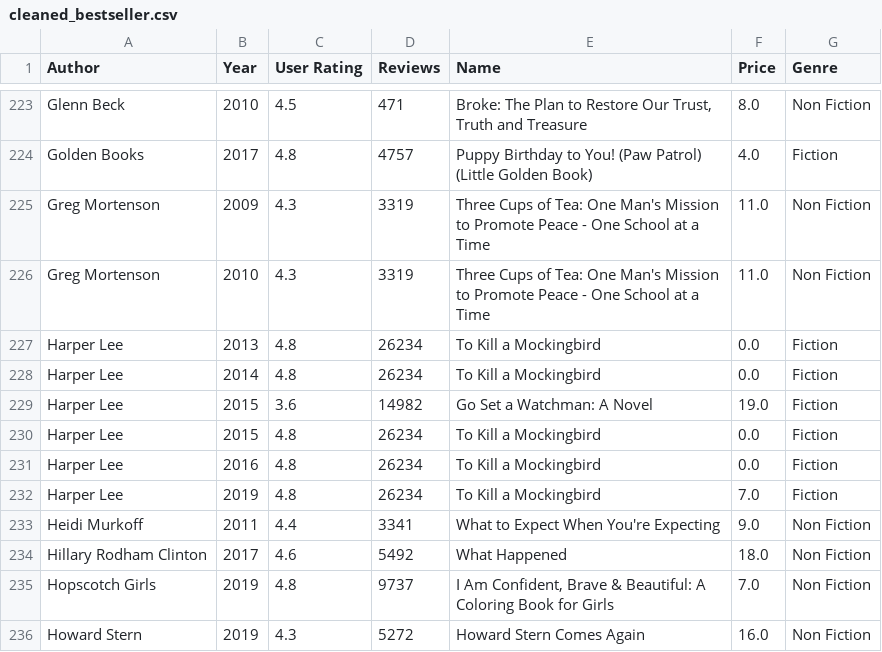
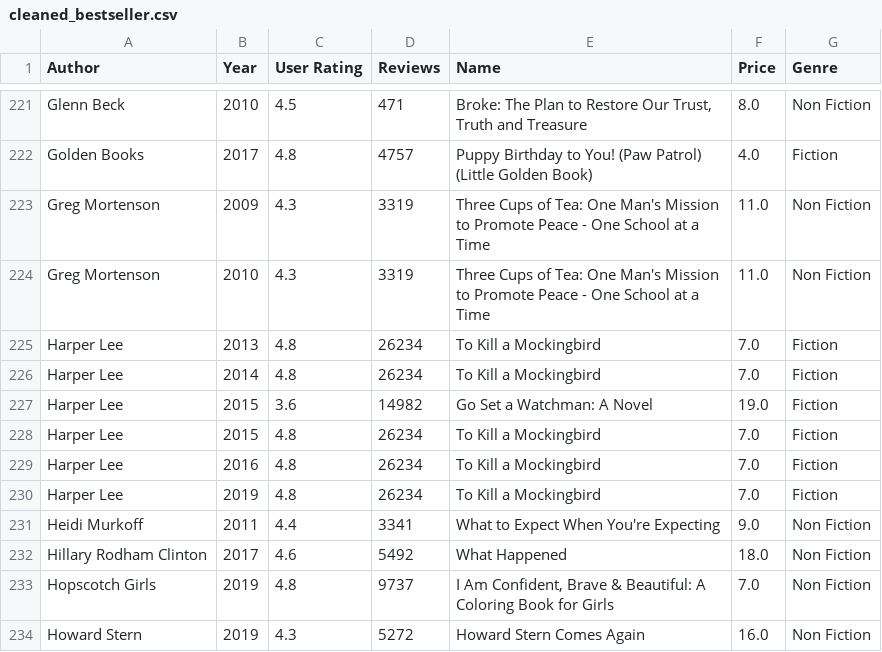
Before and after one commit to NoahSchwarzrock/Hands_on_DataScience, a CSV file: Amazon_bestselling_books/data/cleaned/cleaned_bestseller.csv, drawn as a sheet; only a part is shown, gaps mark what is left out; the diff covers the shown part only.

```diff
--- a/Amazon_bestselling_books/data/cleaned/cleaned_bestseller.csv
+++ b/Amazon_bestselling_books/data/cleaned/cleaned_bestseller.csv
@@ -226,7 +224,7 @@ Greg Mortenson,2009,4.3,3319,Three Cups of Tea: One Man's Mission to Promote Pea
 Greg Mortenson,2010,4.3,3319,Three Cups of Tea: One Man's Mission to Promote Peace - One School at a Time,11.0,Non Fiction
-Harper Lee,2013,4.8,26234,To Kill a Mockingbird,0.0,Fiction
-Harper Lee,2014,4.8,26234,To Kill a Mockingbird,0.0,Fiction
+Harper Lee,2013,4.8,26234,To Kill a Mockingbird,7.0,Fiction
+Harper Lee,2014,4.8,26234,To Kill a Mockingbird,7.0,Fiction
 Harper Lee,2015,3.6,14982,Go Set a Watchman: A Novel,19.0,Fiction
-Harper Lee,2015,4.8,26234,To Kill a Mockingbird,0.0,Fiction
-Harper Lee,2016,4.8,26234,To Kill a Mockingbird,0.0,Fiction
+Harper Lee,2015,4.8,26234,To Kill a Mockingbird,7.0,Fiction
+Harper Lee,2016,4.8,26234,To Kill a Mockingbird,7.0,Fiction
 Harper Lee,2019,4.8,26234,To Kill a Mockingbird,7.0,Fiction
```
Also changed, not shown: 8 removed rows elsewhere in this file, 2 other files.
